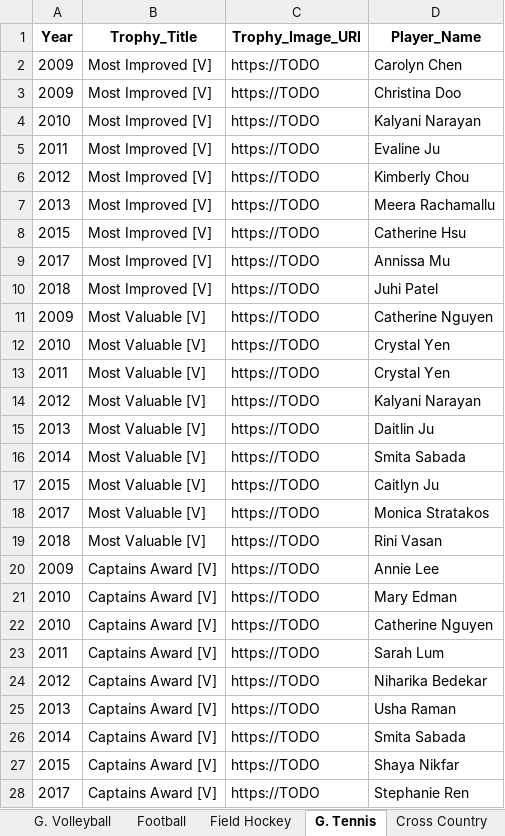
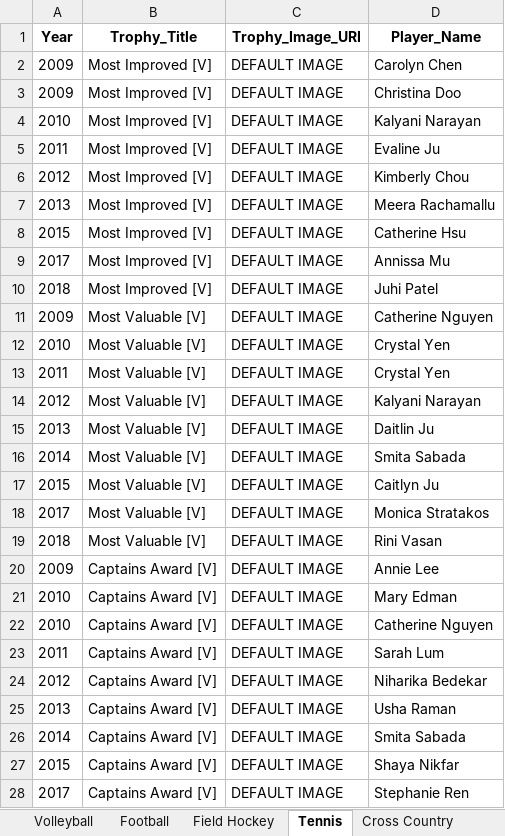
Before and after one commit to shstrophies/SHSTrophies, an Excel workbook: scripts/shstrophies/export.xlsx, sheet Tennis, drawn as a sheet; only a part is shown; values as stored, in another font and other column widths than the file's, no borders; the diff covers the shown part only; the diff names each change by its address in the sheet, - before the commit and + after, or states it on an @@ line.

```diff
--- a/scripts/shstrophies/export.xlsx (sheet Tennis)
+++ b/scripts/shstrophies/export.xlsx (sheet Tennis)
-sheet tab: G. Volleyball
+sheet tab: Volleyball
-sheet tab: G. Tennis
+sheet tab: Tennis
-C2:C28 (Trophy_Image_URI): https://TODO
+C2:C28 (Trophy_Image_URI): DEFAULT IMAGE
```
Also changed, not shown: other rows of this sheet, sheet Volleyball, sheet Football, sheet Other Awards, sheet Soccer, sheet Track, sheet Basketball, 12 more sheets, other sheet tabs, scripts/shstrophies/data/Mr Torren_s initial data input/Fall Awards/Football.xlsx, scripts/shstrophies/data/Mr Torren_s initial data input/Spring Awards/Swimming and Diving.xlsx, 21 other files.
